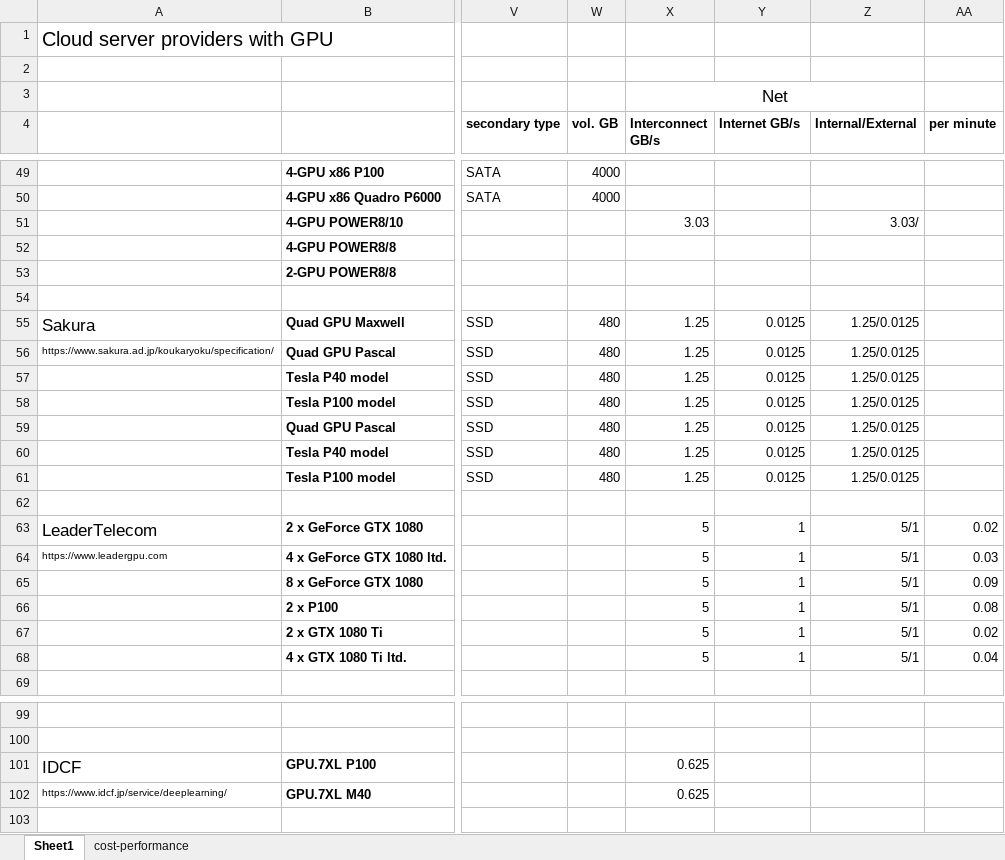
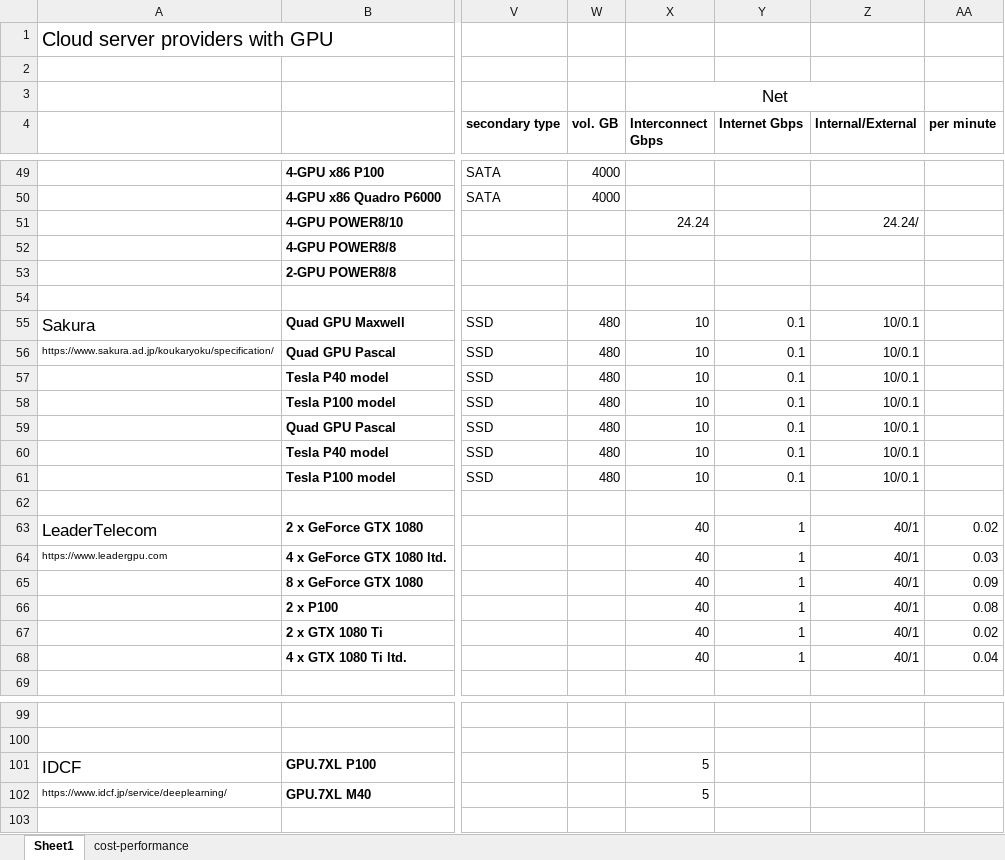
Before and after one commit to pyotr777/cloud_providers, an Excel workbook: Comparison table updated 3.xlsx, sheet Sheet1, drawn as a sheet; only a part is shown, gaps mark what is left out; values as stored, in another font and other column widths than the file's, no borders; conditional formats not drawn; the diff covers the shown part only; the diff names each change by its address in the sheet, - before the commit and + after, or states it on an @@ line.

```diff
--- a/Comparison table updated 3.xlsx (sheet Sheet1)
+++ b/Comparison table updated 3.xlsx (sheet Sheet1)
-X4: Interconnect GB/s
+X4: Interconnect Gbps
-Y4: Internet GB/s
+Y4: Internet Gbps
-X51 (Interconnect Gbps): 3.03
+X51 (Interconnect Gbps): 24.24
-Z51 (Internal/External): 3.03/
+Z51 (Internal/External): 24.24/
-X55:X61 (Interconnect Gbps): 1.25
+X55:X61 (Interconnect Gbps): 10
-Y55:Y61 (Internet Gbps): 0.0125
+Y55:Y61 (Internet Gbps): 0.1
-Z55:Z61 (Internal/External): 1.25/0.0125
+Z55:Z61 (Internal/External): 10/0.1
-X63:X68 (Interconnect Gbps): 5
+X63:X68 (Interconnect Gbps): 40
-Z63:Z68 (Internal/External): 5/1
+Z63:Z68 (Internal/External): 40/1
-X101:X102 (Interconnect Gbps): 0.625
+X101:X102 (Interconnect Gbps): 5
```
Also changed, not shown: 37 edited cells elsewhere in this sheet, sheet cost-performance, 1 other file.
